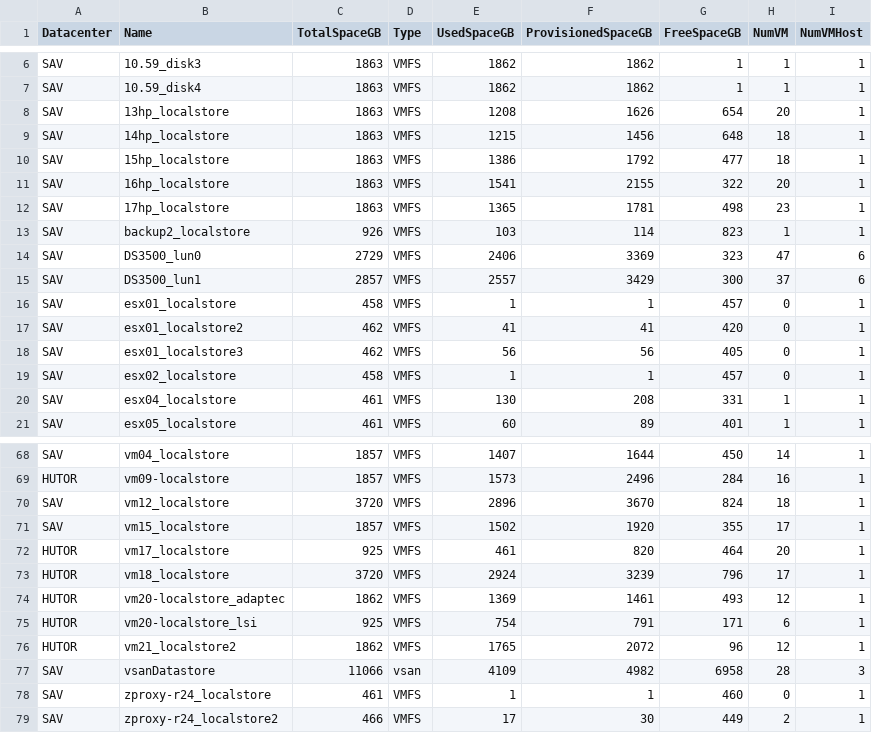
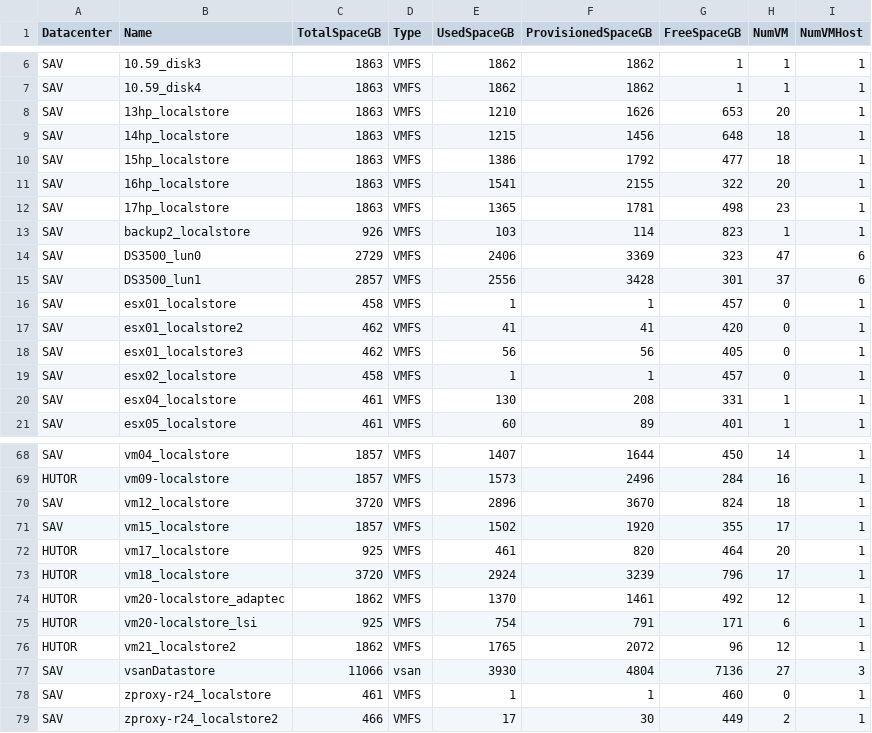
Before and after one commit to akrush24/vmware-stats, a CSV file: datastores.csv, drawn as a sheet; only a part is shown, gaps mark what is left out; the diff covers the shown part only.

```diff
--- a/datastores.csv
+++ b/datastores.csv
@@ -7,3 +7,3 @@
 "SAV";"10.59_disk4";"1863";"VMFS";"1862";"1862";"1";"1";"1"
-"SAV";"13hp_localstore";"1863";"VMFS";"1208";"1626";"654";"20";"1"
+"SAV";"13hp_localstore";"1863";"VMFS";"1210";"1626";"653";"20";"1"
 "SAV";"14hp_localstore";"1863";"VMFS";"1215";"1456";"648";"18";"1"
@@ -14,3 +14,3 @@
 "SAV";"DS3500_lun0";"2729";"VMFS";"2406";"3369";"323";"47";"6"
-"SAV";"DS3500_lun1";"2857";"VMFS";"2557";"3429";"300";"37";"6"
+"SAV";"DS3500_lun1";"2857";"VMFS";"2556";"3428";"301";"37";"6"
 "SAV";"esx01_localstore";"458";"VMFS";"1";"1";"457";"0";"1"
@@ -73,6 +73,6 @@
 "HUTOR";"vm18_localstore";"3720";"VMFS";"2924";"3239";"796";"17";"1"
-"HUTOR";"vm20-localstore_adaptec";"1862";"VMFS";"1369";"1461";"493";"12";"1"
+"HUTOR";"vm20-localstore_adaptec";"1862";"VMFS";"1370";"1461";"492";"12";"1"
 "HUTOR";"vm20-localstore_lsi";"925";"VMFS";"754";"791";"171";"6";"1"
 "HUTOR";"vm21_localstore2";"1862";"VMFS";"1765";"2072";"96";"12";"1"
-"SAV";"vsanDatastore";"11066";"vsan";"4109";"4982";"6958";"28";"3"
+"SAV";"vsanDatastore";"11066";"vsan";"3930";"4804";"7136";"27";"3"
 "SAV";"zproxy-r24_localstore";"461";"VMFS";"1";"1";"460";"0";"1"
```
Also changed, not shown: 33 edited cells elsewhere in this file.
